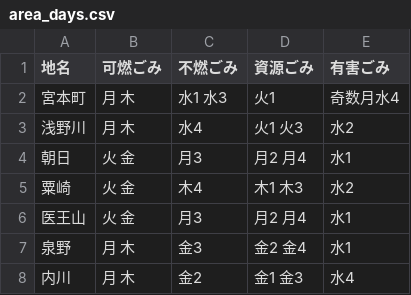
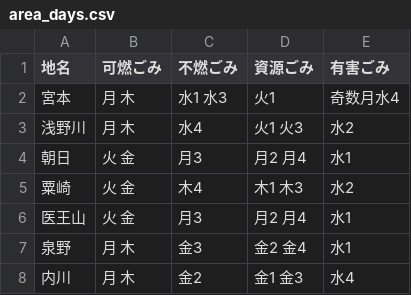
Before and after one commit to baku-baku/5374, a CSV file: data/area_days.csv, drawn as a sheet; only a part is shown.

Commit message:
Update area_days.csv

```diff
--- a/data/area_days.csv
+++ b/data/area_days.csv
@@ -1,3 +1,3 @@
 地名,可燃ごみ,不燃ごみ,資源ごみ,有害ごみ
-宮本町,月 木,水1 水3,火1,奇数月水4
+宮本,月 木,水1 水3,火1,奇数月水4
 浅野川,月 木,水4,火1 火3,水2
```
